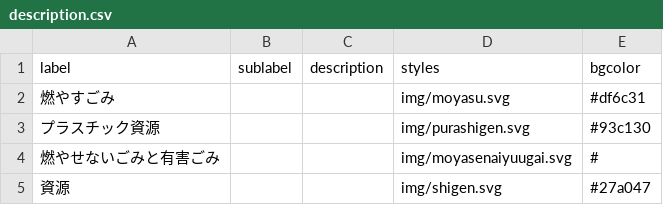
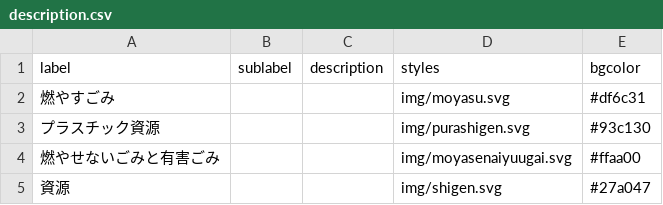
Before and after one commit to publitechASAKA/5374_8341, a CSV file: data/description.csv, drawn as a sheet.

Commit message:
Update description.csv

```diff
--- a/data/description.csv
+++ b/data/description.csv
@@ -3,3 +3,3 @@ label,sublabel,description,styles,bgcolor,,,,,,,,,,,,,,,,,,,,,
 プラスチック資源,,,img/purashigen.svg,#93c130,,,,,,,,,,,,,,,,,,,,,
-燃やせないごみと有害ごみ,,,img/moyasenaiyuugai.svg,#,,,,,,,,,,,,,,,,,,,,,
+燃やせないごみと有害ごみ,,,img/moyasenaiyuugai.svg,#ffaa00,,,,,,,,,,,,,,,,,,,,,
 資源,,,img/shigen.svg,#27a047,,,,,,,,,,,,,,,,,,,,,
```
